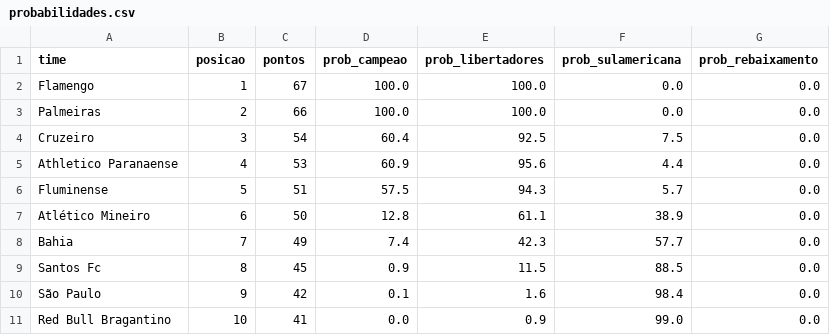
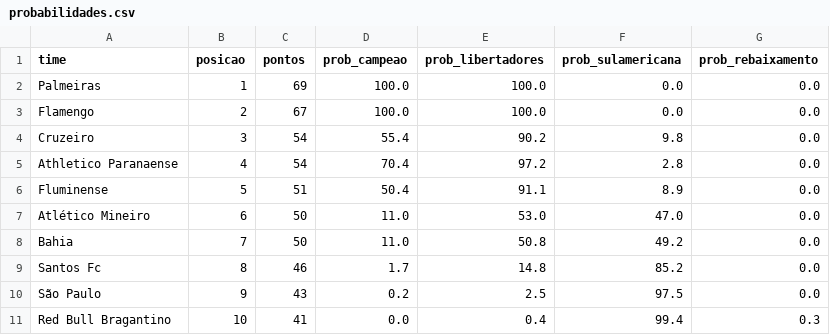
Before and after one commit to MayaraCAlmeida/brasileirao-2026-pipeline, a CSV file: probabilidades.csv, drawn as a sheet; only a part is shown; the diff covers the shown part only.

```diff
--- a/probabilidades.csv
+++ b/probabilidades.csv
@@ -1,11 +1,11 @@
 time,posicao,pontos,prob_campeao,prob_libertadores,prob_sulamericana,prob_rebaixamento
-Flamengo,1,67,100.0,100.0,0.0,0.0
-Palmeiras,2,66,100.0,100.0,0.0,0.0
-Cruzeiro,3,54,60.4,92.5,7.5,0.0
-Athletico Paranaense,4,53,60.9,95.6,4.4,0.0
-Fluminense,5,51,57.5,94.3,5.7,0.0
-Atlético Mineiro,6,50,12.8,61.1,38.9,0.0
-Bahia,7,49,7.4,42.3,57.7,0.0
-Santos Fc,8,45,0.9,11.5,88.5,0.0
-São Paulo,9,42,0.1,1.6,98.4,0.0
-Red Bull Bragantino,10,41,0.0,0.9,99.0,0.0
+Palmeiras,1,69,100.0,100.0,0.0,0.0
+Flamengo,2,67,100.0,100.0,0.0,0.0
+Cruzeiro,3,54,55.4,90.2,9.8,0.0
+Athletico Paranaense,4,54,70.4,97.2,2.8,0.0
+Fluminense,5,51,50.4,91.1,8.9,0.0
+Atlético Mineiro,6,50,11.0,53.0,47.0,0.0
+Bahia,7,50,11.0,50.8,49.2,0.0
+Santos Fc,8,46,1.7,14.8,85.2,0.0
+São Paulo,9,43,0.2,2.5,97.5,0.0
+Red Bull Bragantino,10,41,0.0,0.4,99.4,0.3
```
Also changed, not shown: 2 added rows, 2 removed rows and 18 edited cells elsewhere in this file, 1 other file.
